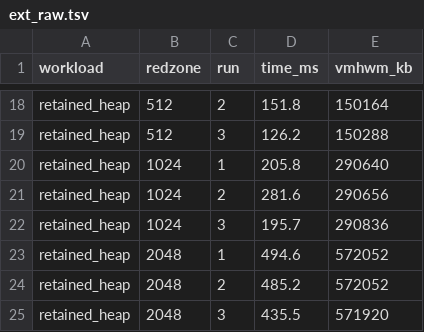
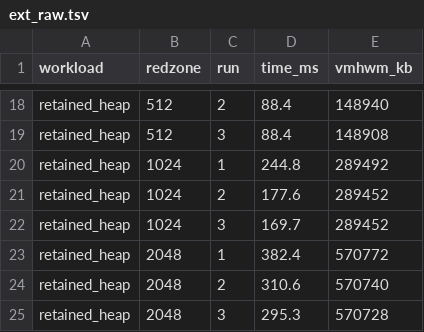
Before and after one commit to llx1626327139-cell/CS340-ASan-Reproduction, a TSV file: docs/measured/ext_raw.tsv, drawn as a sheet; only a part is shown, gaps mark what is left out; the diff covers the shown part only; the diff names each change by its address in the sheet, - before the commit and + after, or states it on an @@ line.

```diff
--- a/docs/measured/ext_raw.tsv
+++ b/docs/measured/ext_raw.tsv
-D18 (time_ms): 151.8
+D18 (time_ms): 88.4
-E18 (vmhwm_kb): 150164
+E18 (vmhwm_kb): 148940
-D19 (time_ms): 126.2
+D19 (time_ms): 88.4
-E19 (vmhwm_kb): 150288
+E19 (vmhwm_kb): 148908
-D20 (time_ms): 205.8
+D20 (time_ms): 244.8
-E20 (vmhwm_kb): 290640
+E20 (vmhwm_kb): 289492
-D21 (time_ms): 281.6
+D21 (time_ms): 177.6
-E21 (vmhwm_kb): 290656
+E21 (vmhwm_kb): 289452
-D22 (time_ms): 195.7
+D22 (time_ms): 169.7
-E22 (vmhwm_kb): 290836
+E22 (vmhwm_kb): 289452
-D23 (time_ms): 494.6
+D23 (time_ms): 382.4
-E23 (vmhwm_kb): 572052
+E23 (vmhwm_kb): 570772
-D24 (time_ms): 485.2
+D24 (time_ms): 310.6
-E24 (vmhwm_kb): 572052
+E24 (vmhwm_kb): 570740
-D25 (time_ms): 435.5
+D25 (time_ms): 295.3
-E25 (vmhwm_kb): 571920
+E25 (vmhwm_kb): 570728
```
Also changed, not shown: 32 edited cells elsewhere in this file, docs/measured/raw_runs.tsv, 2 other files.
